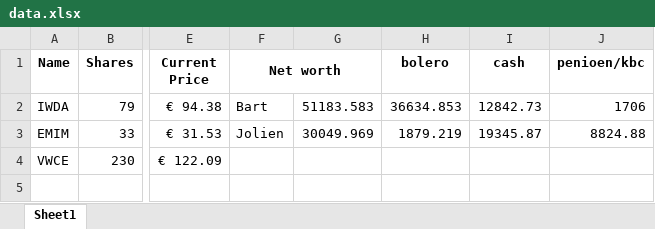
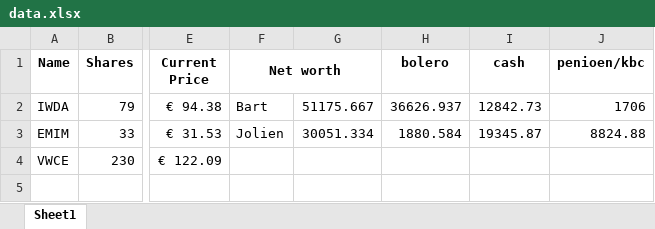
Before and after one commit to BartMeer/Stock-tracker, an Excel workbook: data.xlsx, sheet Sheet1, drawn as a sheet; only a part is shown, gaps mark what is left out; values as stored, in another font and other column widths than the file's, no borders; the diff names each change by its address in the sheet, - before the commit and + after, or states it on an @@ line.

Commit message:
update

```diff
--- a/data.xlsx (sheet Sheet1)
+++ b/data.xlsx (sheet Sheet1)
-G2: 51183.583
+G2: 51175.667
-H2 (bolero): 36634.853
+H2 (bolero): 36626.937
-G3: 30049.969
+G3: 30051.334
-H3 (bolero): 1879.219
+H3 (bolero): 1880.584
```
